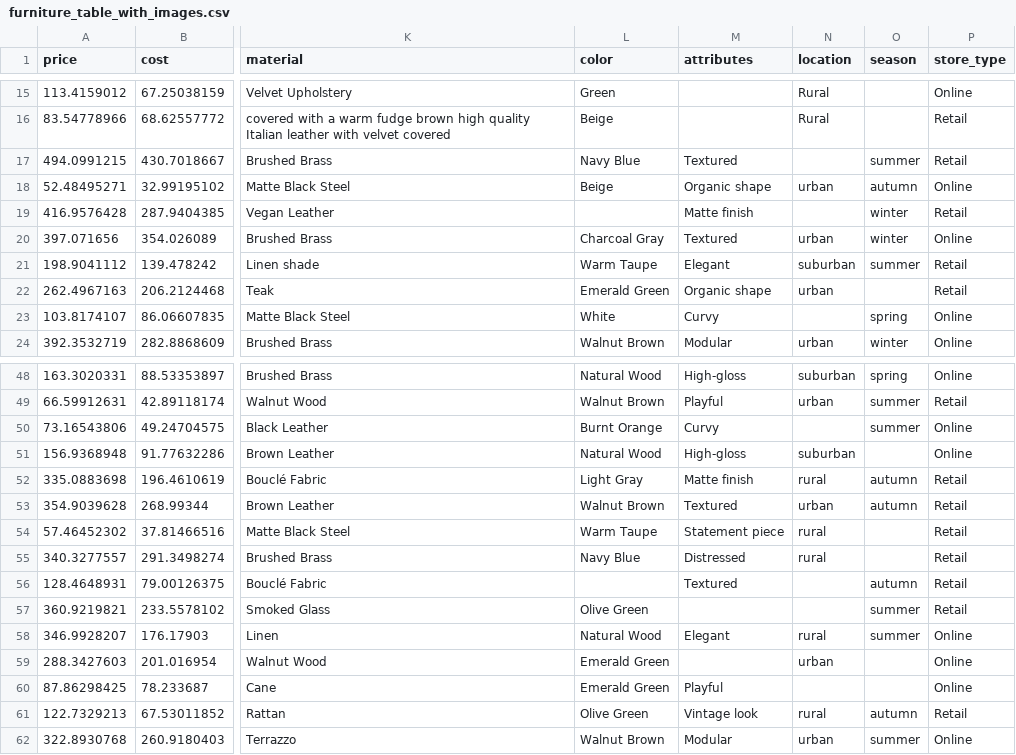
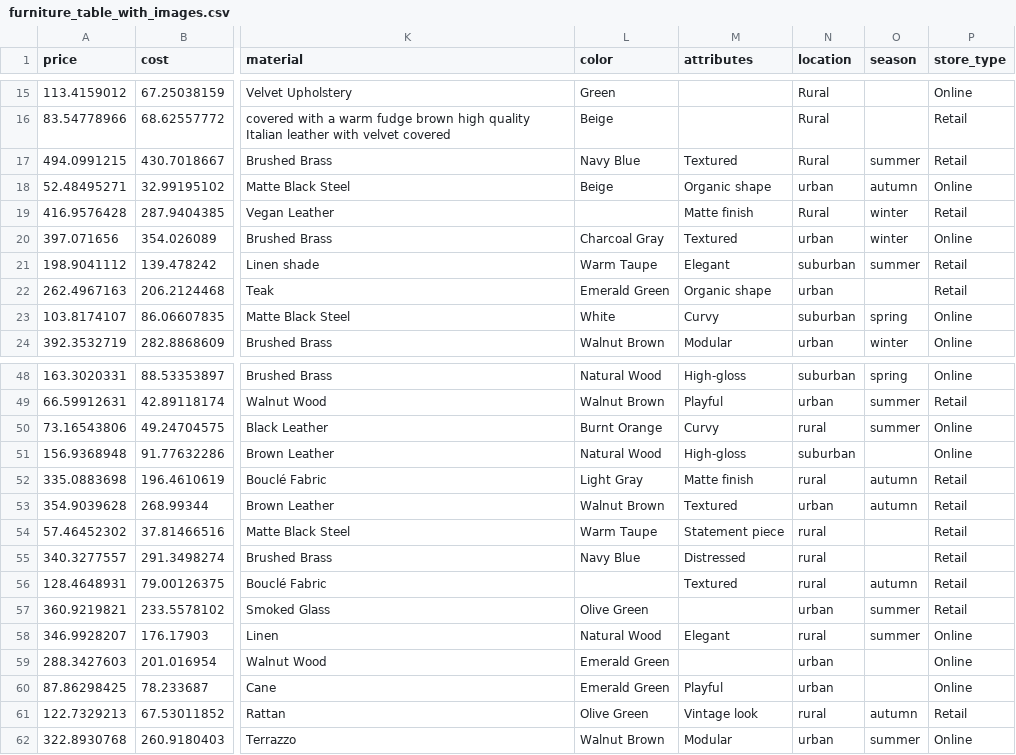
Before and after one commit to vvn-hsu/modoya, a CSV file: furniture_table_with_images.csv, drawn as a sheet; only a part is shown, gaps mark what is left out; the diff covers the shown part only; the diff names each change by its address in the sheet, - before the commit and + after, or states it on an @@ line.

```diff
--- a/furniture_table_with_images.csv
+++ b/furniture_table_with_images.csv
-N17 (location): (empty)
+N17 (location): Rural
-N19 (location): (empty)
+N19 (location): Rural
-N23 (location): (empty)
+N23 (location): suburban
-N50 (location): (empty)
+N50 (location): rural
-N56 (location): (empty)
+N56 (location): rural
-N57 (location): (empty)
+N57 (location): urban
-N60 (location): (empty)
+N60 (location): urban
```
Also changed, not shown: 26 edited cells elsewhere in this file.
